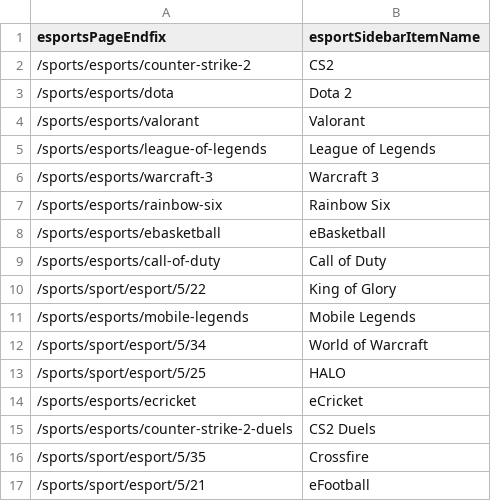
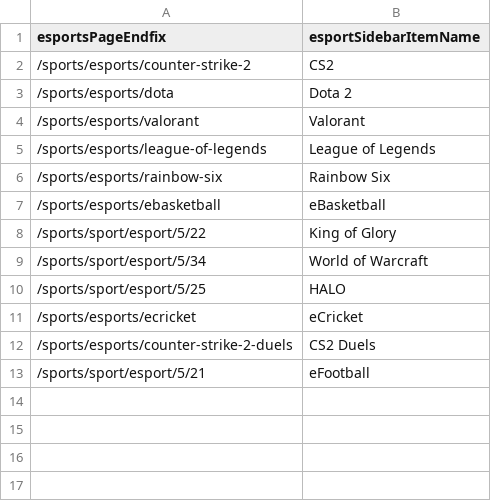
Before and after one commit to MikheilSoziashvili/typescript-playwright, a CSV file: datasets/ENG-4830-obt-esports-pages-status-code.csv, drawn as a sheet.

Commit message:
[NO-TICKET] OBT eSports - remove pages that are no longer displayed (#871)

```diff
--- a/datasets/ENG-4830-obt-esports-pages-status-code.csv
+++ b/datasets/ENG-4830-obt-esports-pages-status-code.csv
@@ -5,8 +5,5 @@ esportsPageEndfix,esportSidebarItemName
 /sports/esports/league-of-legends,League of Legends
-/sports/esports/warcraft-3,Warcraft 3
 /sports/esports/rainbow-six,Rainbow Six
 /sports/esports/ebasketball,eBasketball
-/sports/esports/call-of-duty,Call of Duty
 /sports/sport/esport/5/22,King of Glory
-/sports/esports/mobile-legends,Mobile Legends
 /sports/sport/esport/5/34,World of Warcraft
@@ -15,3 +12,2 @@ esportsPageEndfix,esportSidebarItemName
 /sports/esports/counter-strike-2-duels,CS2 Duels
-/sports/sport/esport/5/35,Crossfire
 /sports/sport/esport/5/21,eFootball
```
